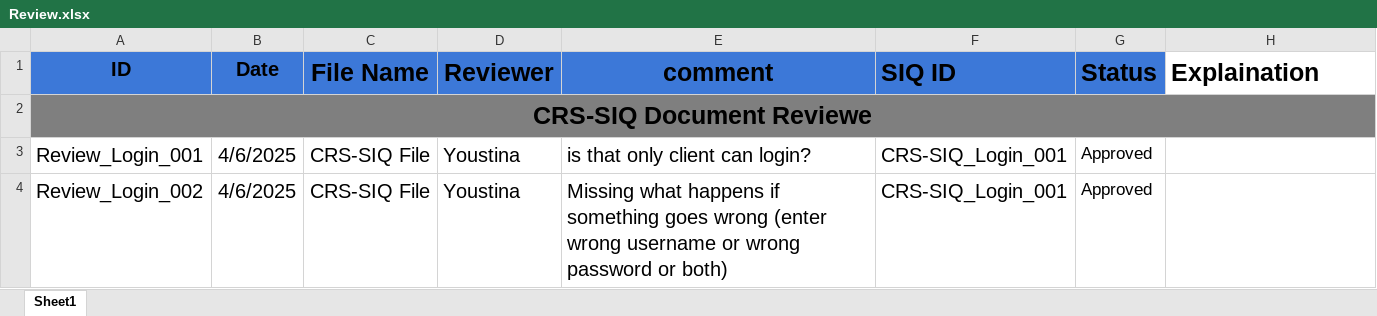
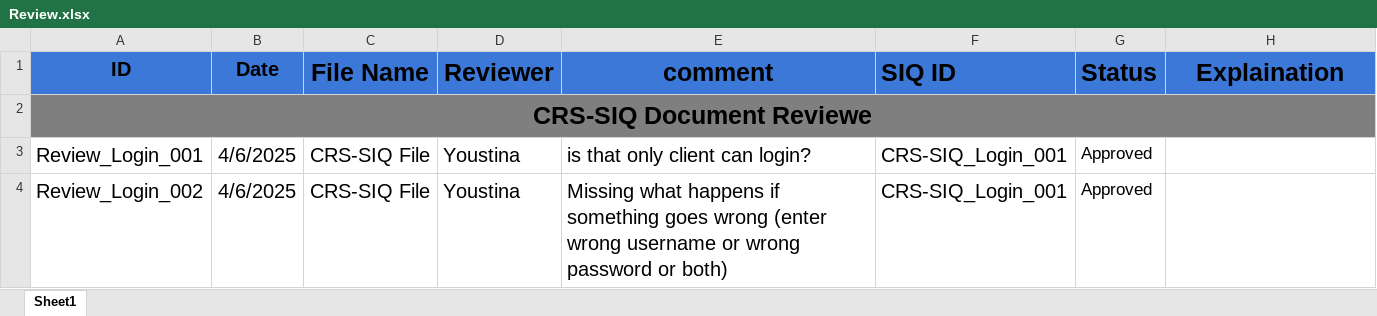
Before and after one commit to abdallahEl-Karamany/Online-Mobile-Store-WebSite, an Excel workbook: Requirments/Review.xlsx, sheet Sheet1, drawn as a sheet; only a part is shown; values as stored, in another font and other column widths than the file's, no borders; the diff names each change by its address in the sheet, - before the commit and + after, or states it on an @@ line.

Commit message:
Doc: Updated Template Style

```diff
--- a/Requirments/Review.xlsx (sheet Sheet1)
+++ b/Requirments/Review.xlsx (sheet Sheet1)
@@ H1 fill: none → #3C78D8, alignment: left → center @@
```
